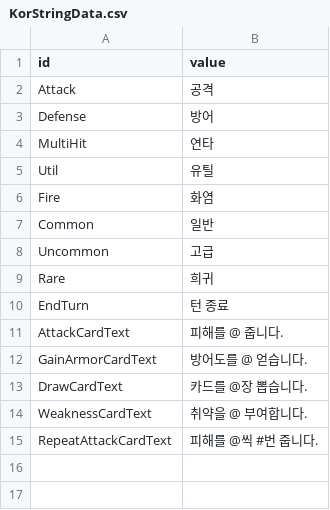
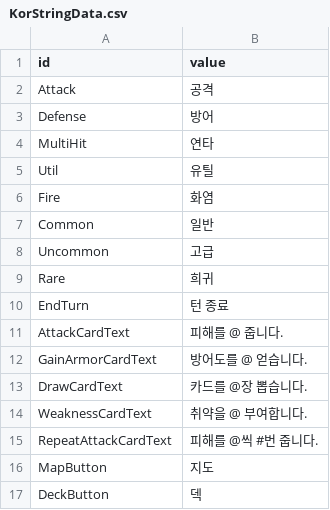
Before and after one commit to Devel-Rocket-ClassRoom/minigame-project-LteFroggy, a CSV file: Assets/Resources/Datas/StringTables/KorStringData.csv, drawn as a sheet; the diff names each change by its address in the sheet, - before the commit and + after, or states it on an @@ line.

```diff
--- a/Assets/Resources/Datas/StringTables/KorStringData.csv
+++ b/Assets/Resources/Datas/StringTables/KorStringData.csv
+row 16: MapButton | 지도
+row 17: DeckButton | 덱
```
Also changed, not shown: 26 other files.
